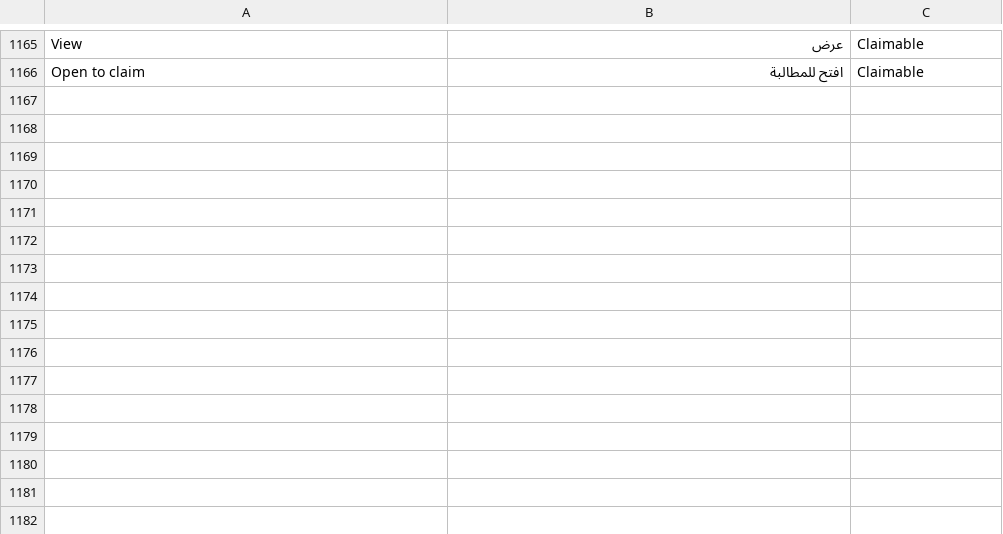
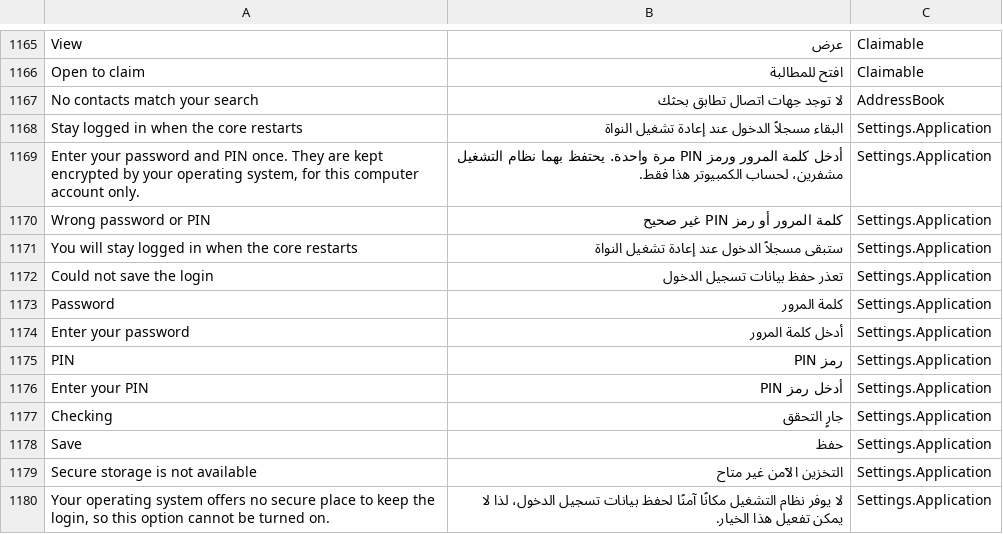
Before and after one commit to corethe0000/NexusInterface, a CSV file: assets/translations/ar.csv, drawn as a sheet; only a part is shown, gaps mark what is left out; the diff covers the shown part only; the diff names each change by its address in the sheet, - before the commit and + after, or states it on an @@ line.

```diff
--- a/assets/translations/ar.csv
+++ b/assets/translations/ar.csv
+row 1167: No contacts match your search | لا توجد جهات اتصال تطابق بحثك | AddressBook
+row 1168: Stay logged in when the core restarts | البقاء مسجلاً الدخول عند إعادة تشغيل النواة | Settings.Application
+row 1169: Enter your password and PIN once. They are kept encrypted by your operating system, for this computer account only. | أدخل كلمة المرور ورمز PIN مرة واحدة. يحتفظ بهما نظام التشغيل مشفرين، لحساب الكمبيوتر هذا فقط. | Settings.Application
+row 1170: Wrong password or PIN | كلمة المرور أو رمز PIN غير صحيح | Settings.Application
+row 1171: You will stay logged in when the core restarts | ستبقى مسجلاً الدخول عند إعادة تشغيل النواة | Settings.Application
+row 1172: Could not save the login | تعذر حفظ بيانات تسجيل الدخول | Settings.Application
+row 1173: Password | كلمة المرور | Settings.Application
+row 1174: Enter your password | أدخل كلمة المرور | Settings.Application
+row 1175: PIN | رمز PIN | Settings.Application
+row 1176: Enter your PIN | أدخل رمز PIN | Settings.Application
+row 1177: Checking | جارٍ التحقق | Settings.Application
+row 1178: Save | حفظ | Settings.Application
+row 1179: Secure storage is not available | التخزين الآمن غير متاح | Settings.Application
+row 1180: Your operating system offers no secure place to keep the login, so this option cannot be turned on. | لا يوفر نظام التشغيل مكانًا آمنًا لحفظ بيانات تسجيل الدخول، لذا لا يمكن تفعيل هذا الخيار. | Settings.Application
```
Also changed, not shown: 14 added rows elsewhere in this file, assets/translations/fr.csv, assets/translations/ja.csv, 15 other files.
